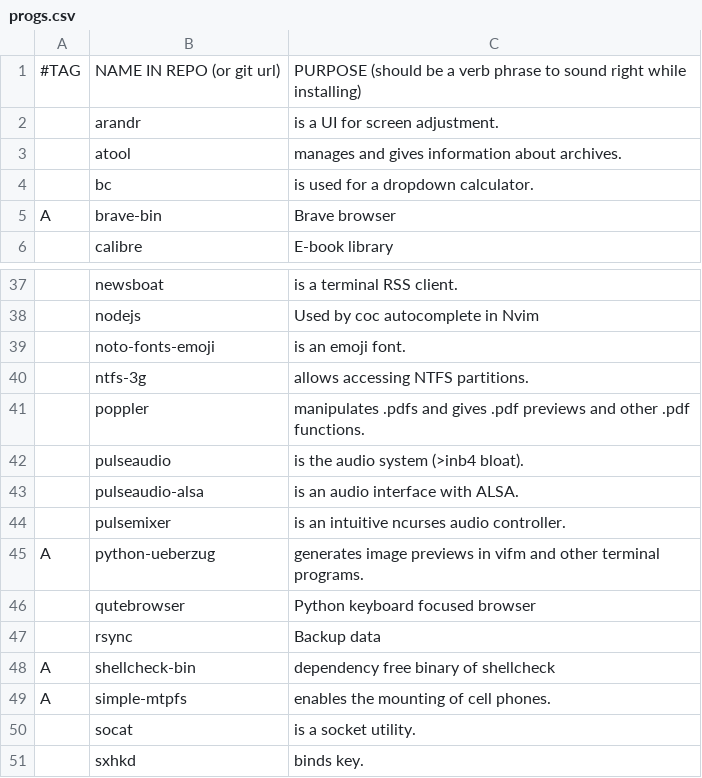
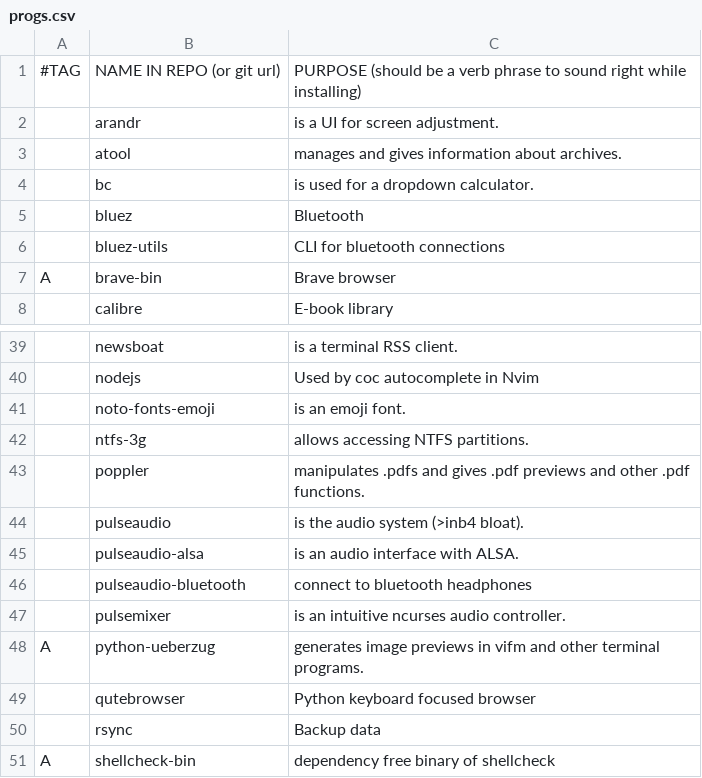
Before and after one commit to VitoMinheere/LARBS, a CSV file: progs.csv, drawn as a sheet; only a part is shown, gaps mark what is left out; the shorter side is filled out with more unchanged rows; the diff names each change by its address in the sheet, - before the commit and + after, or states it on an @@ line.

```diff
--- a/progs.csv
+++ b/progs.csv
+row 5:  | bluez | Bluetooth
+row 6:  | bluez-utils | CLI for bluetooth connections
+row 46:  | pulseaudio-bluetooth | connect to bluetooth headphones
```
Also changed, not shown: 4 other files.
